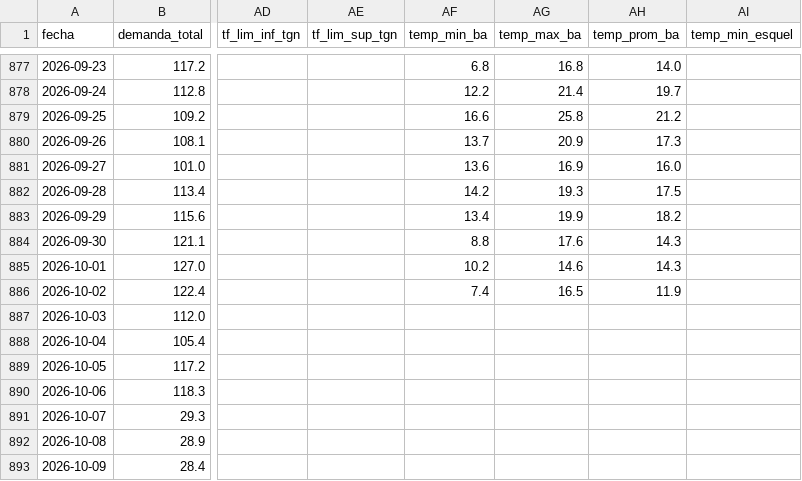
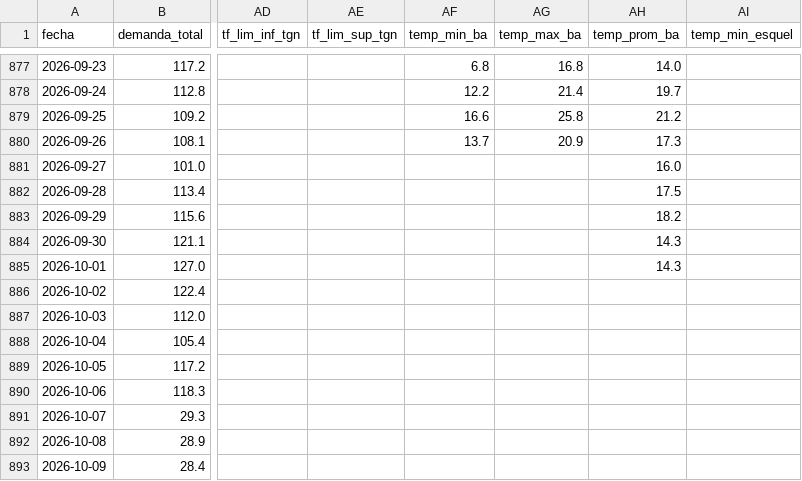
Before and after one commit to RodrigoManassero/estado-sistema-gas-rodrigo, a CSV file: public/data/daily.csv, drawn as a sheet; only a part is shown, gaps mark what is left out; the diff names each change by its address in the sheet, - before the commit and + after, or states it on an @@ line.

```diff
--- a/public/data/daily.csv
+++ b/public/data/daily.csv
-AF881 (temp_min_ba): 13.6
+AF881 (temp_min_ba): (empty)
-AG881 (temp_max_ba): 16.9
+AG881 (temp_max_ba): (empty)
-AF882 (temp_min_ba): 14.2
+AF882 (temp_min_ba): (empty)
-AG882 (temp_max_ba): 19.3
+AG882 (temp_max_ba): (empty)
-AF883 (temp_min_ba): 13.4
+AF883 (temp_min_ba): (empty)
-AG883 (temp_max_ba): 19.9
+AG883 (temp_max_ba): (empty)
-AF884 (temp_min_ba): 8.8
+AF884 (temp_min_ba): (empty)
-AG884 (temp_max_ba): 17.6
+AG884 (temp_max_ba): (empty)
-AF885 (temp_min_ba): 10.2
+AF885 (temp_min_ba): (empty)
-AG885 (temp_max_ba): 14.6
+AG885 (temp_max_ba): (empty)
-AF886 (temp_min_ba): 7.4
+AF886 (temp_min_ba): (empty)
-AG886 (temp_max_ba): 16.5
+AG886 (temp_max_ba): (empty)
-AH886 (temp_prom_ba): 11.9
+AH886 (temp_prom_ba): (empty)
```
Also changed, not shown: public/data/carga_datos.csv, public/data/forecast_backtest.csv, 24 other files.
